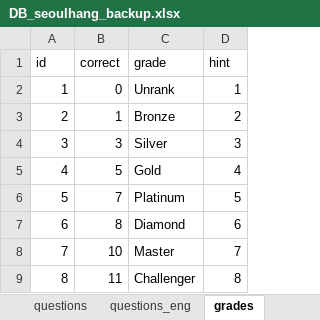
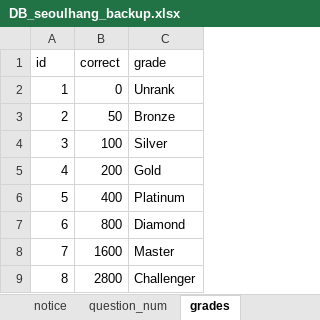
Before and after one commit to jhpark426/seoulhang_server, an Excel workbook: app/import/DB_seoulhang_backup.xlsx, sheet grades, drawn as a sheet; values as stored, in another font and other column widths than the file's, no borders; the diff names each change by its address in the sheet, - before the commit and + after, or states it on an @@ line.

```diff
--- a/app/import/DB_seoulhang_backup.xlsx (sheet grades)
+++ b/app/import/DB_seoulhang_backup.xlsx (sheet grades)
+sheet tab: notice
+sheet tab: question_num
-column D (hint), rows 2-9: 1 | 2 | 3 | 4 | 5 | 6 | 7 | 8
-B3 (correct): 1
+B3 (correct): 50
-B4 (correct): 3
+B4 (correct): 100
-B5 (correct): 5
+B5 (correct): 200
-B6 (correct): 7
+B6 (correct): 400
-B7 (correct): 8
+B7 (correct): 800
-B8 (correct): 10
+B8 (correct): 1600
-B9 (correct): 11
+B9 (correct): 2800
```
Also changed, not shown: sheet questions_eng, sheet questions, sheet regions_eng, sheet regions, app/import/DB_seoulhang.xlsx, 3 other files.
